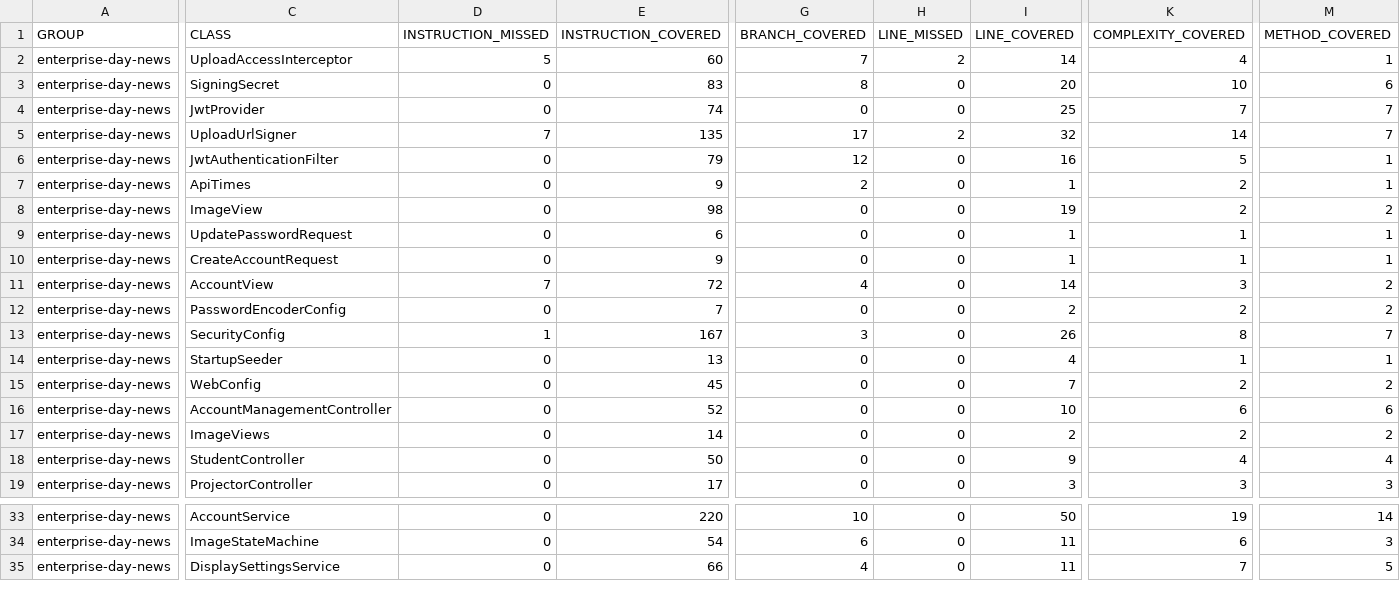
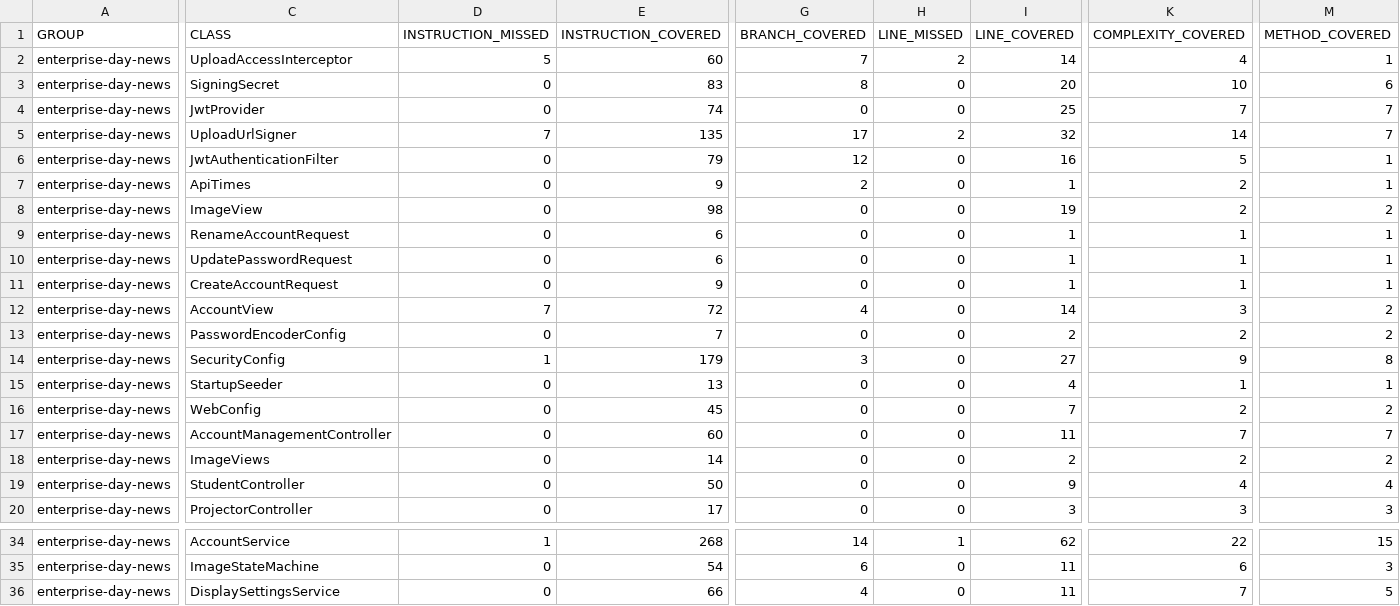
Before and after one commit to seasoned-coder/EnterpriseDayNews, a CSV file: jacoco.csv, drawn as a sheet; only a part is shown, gaps mark what is left out; addresses are those after the commit; rows hold the shown columns only; the diff covers the shown part only; the diff names each change by its address in the sheet, - before the commit and + after, or states it on an @@ line.

```diff
--- a/jacoco.csv
+++ b/jacoco.csv
+row 9: enterprise-day-news | RenameAccountRequest | 0 | 6 | 0 | 0 | 1 | 1 | 1
-E14 (INSTRUCTION_COVERED): 167
+E14 (INSTRUCTION_COVERED): 179
-I14 (LINE_COVERED): 26
+I14 (LINE_COVERED): 27
-K14 (COMPLEXITY_COVERED): 8
+K14 (COMPLEXITY_COVERED): 9
-M14 (METHOD_COVERED): 7
+M14 (METHOD_COVERED): 8
-E17 (INSTRUCTION_COVERED): 52
+E17 (INSTRUCTION_COVERED): 60
-I17 (LINE_COVERED): 10
+I17 (LINE_COVERED): 11
-K17 (COMPLEXITY_COVERED): 6
+K17 (COMPLEXITY_COVERED): 7
-M17 (METHOD_COVERED): 6
+M17 (METHOD_COVERED): 7
-D34 (INSTRUCTION_MISSED): 0
+D34 (INSTRUCTION_MISSED): 1
-E34 (INSTRUCTION_COVERED): 220
+E34 (INSTRUCTION_COVERED): 268
-G34 (BRANCH_COVERED): 10
+G34 (BRANCH_COVERED): 14
-H34 (LINE_MISSED): 0
+H34 (LINE_MISSED): 1
-I34 (LINE_COVERED): 50
+I34 (LINE_COVERED): 62
-K34 (COMPLEXITY_COVERED): 19
+K34 (COMPLEXITY_COVERED): 22
-M34 (METHOD_COVERED): 14
+M34 (METHOD_COVERED): 15
```
Also changed, not shown: 26 edited cells elsewhere in this file, 27 other files.
